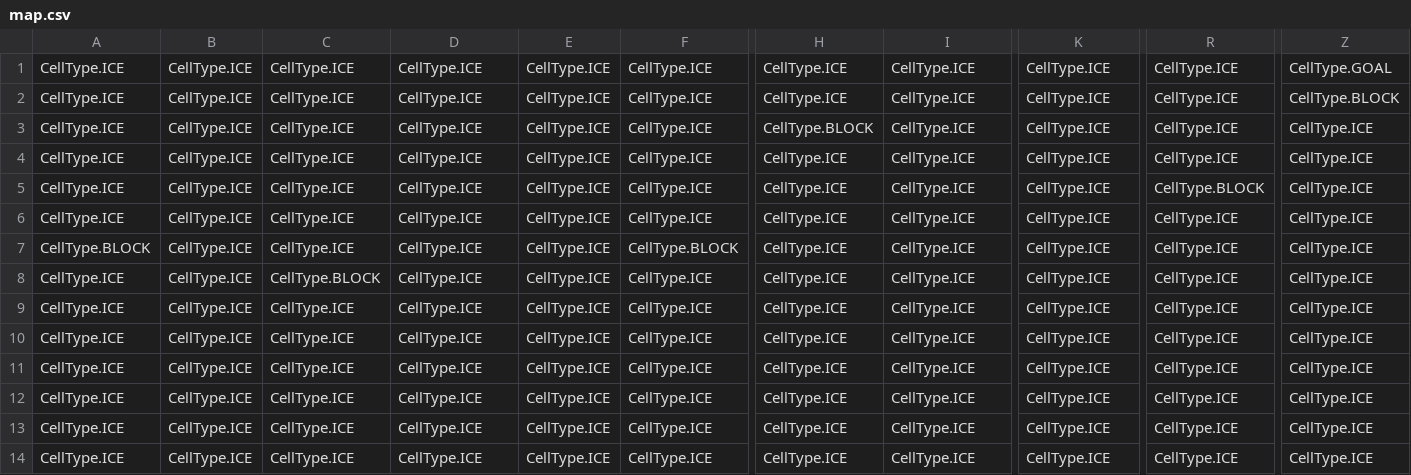
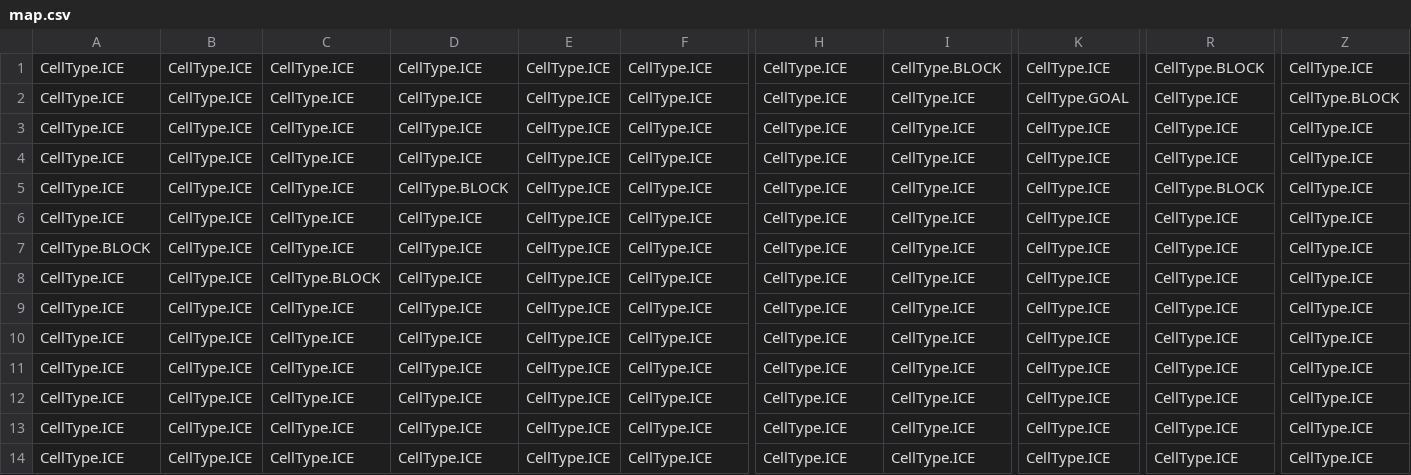
Before and after one commit to mschmidlin1/slide-quest, a CSV file: levels/advanced/map.csv, drawn as a sheet; only a part is shown, gaps mark what is left out; the diff names each change by its address in the sheet, - before the commit and + after, or states it on an @@ line.

```diff
--- a/levels/advanced/map.csv
+++ b/levels/advanced/map.csv
-I1: CellType.ICE
+I1: CellType.BLOCK
-R1: CellType.ICE
+R1: CellType.BLOCK
-Z1: CellType.GOAL
+Z1: CellType.ICE
-K2: CellType.ICE
+K2: CellType.GOAL
-H3: CellType.BLOCK
+H3: CellType.ICE
-D5: CellType.ICE
+D5: CellType.BLOCK
-F7: CellType.BLOCK
+F7: CellType.ICE
```
Also changed, not shown: 4 other files.
